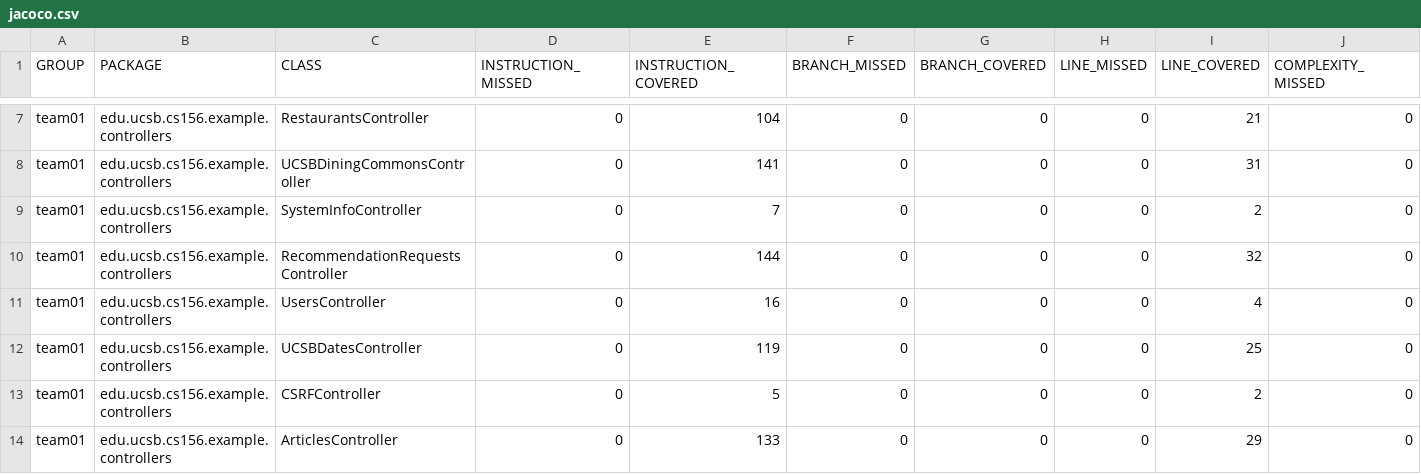
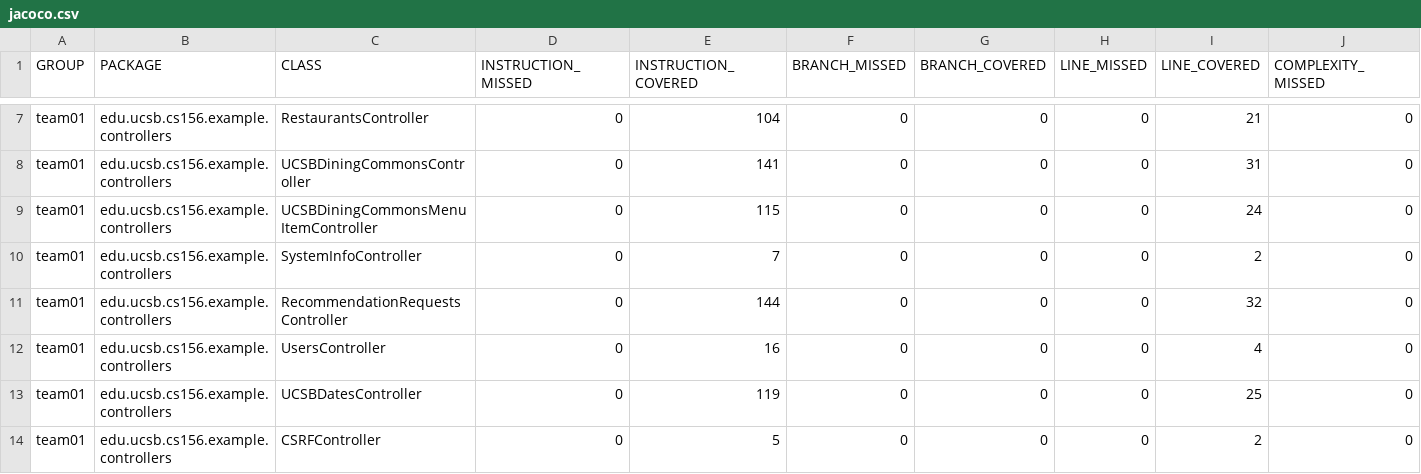
Before and after one commit to ucsb-cs156-f24/team01-f24-14, a CSV file: jacoco/jacoco.csv, drawn as a sheet; only a part is shown, gaps mark what is left out; the shorter side is filled out with more unchanged rows; rows hold the shown columns only; the diff names each change by its address in the sheet, - before the commit and + after, or states it on an @@ line.

Commit message:
Deploying to gh-pages from @ ucsb-cs156-f24/team01-f24-14@d27df57a8128c45ff40c3a11e32bc5883411e554 🚀

```diff
--- a/jacoco/jacoco.csv
+++ b/jacoco/jacoco.csv
+row 9: team01 | edu.ucsb.cs156.example.controllers | UCSBDiningCommonsMenuItemController | 0 | 115 | 0 | 0 | 0 | 24 | 0
```
Also changed, not shown: 7 other files.
